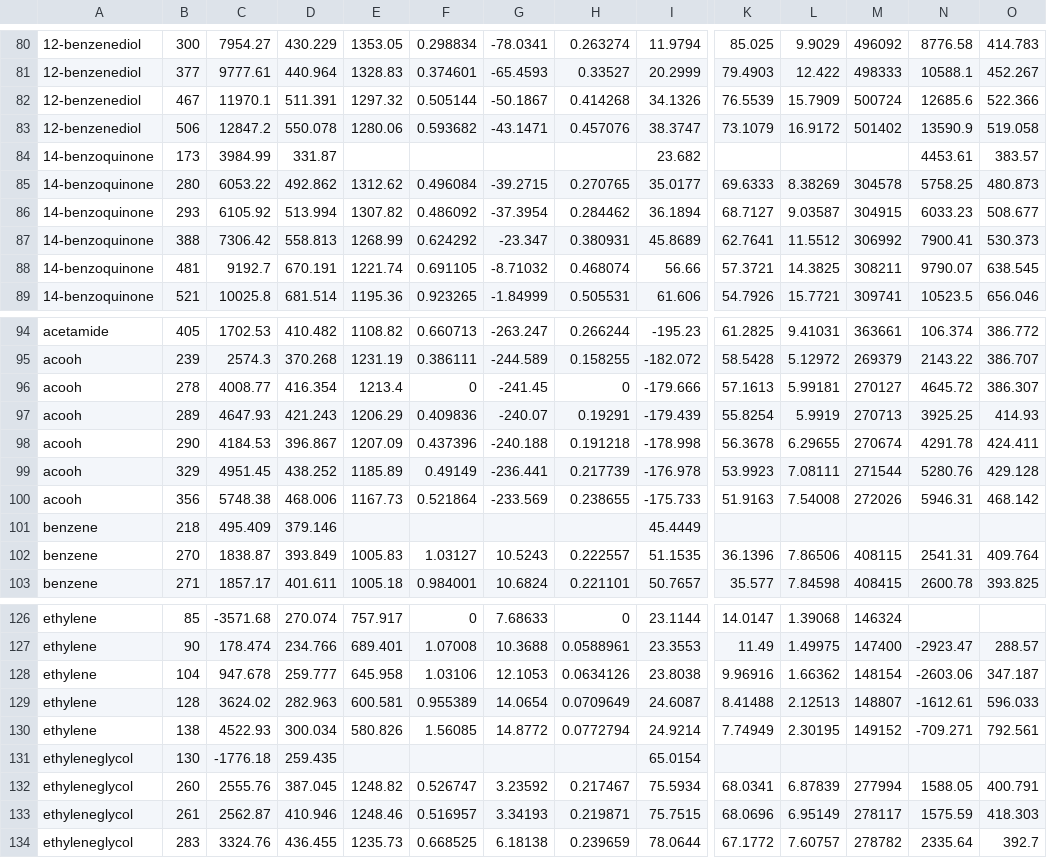
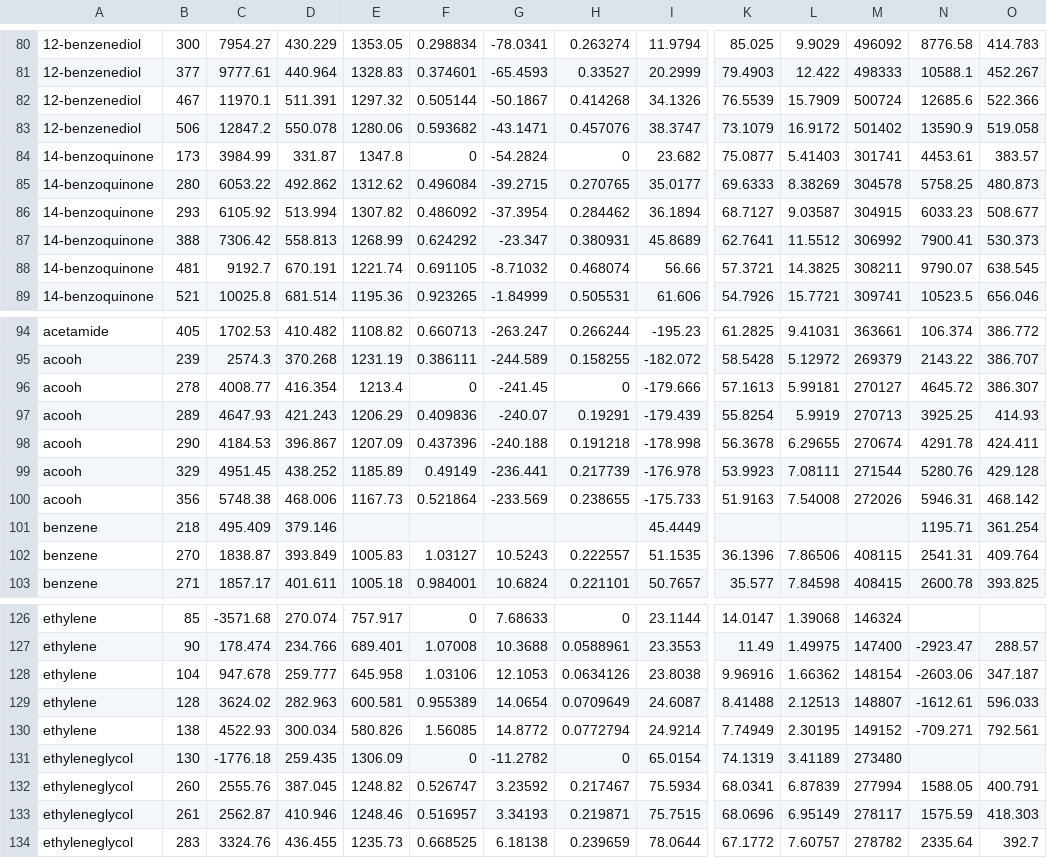
Before and after one commit to dspoel/MDBenchmark, a CSV file: allresults.csv, drawn as a sheet; only a part is shown, gaps mark what is left out; the diff names each change by its address in the sheet, - before the commit and + after, or states it on an @@ line.

```diff
--- a/allresults.csv
+++ b/allresults.csv
-E84: (empty)
+E84: 1347.8
-F84: (empty)
+F84: 0
-G84: (empty)
+G84: -54.2824
-H84: (empty)
+H84: 0
-K84: (empty)
+K84: 75.0877
-L84: (empty)
+L84: 5.41403
-M84: (empty)
+M84: 301741
-N101: (empty)
+N101: 1195.71
-O101: (empty)
+O101: 361.254
-E131: (empty)
+E131: 1306.09
-F131: (empty)
+F131: 0
-G131: (empty)
+G131: -11.2782
-H131: (empty)
+H131: 0
-K131: (empty)
+K131: 74.1319
-L131: (empty)
+L131: 3.41189
-M131: (empty)
+M131: 273480
```
Also changed, not shown: 1 other file.
